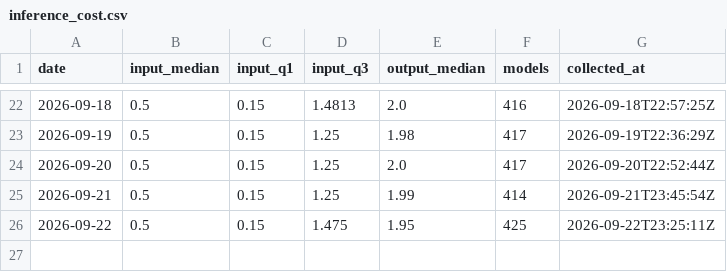
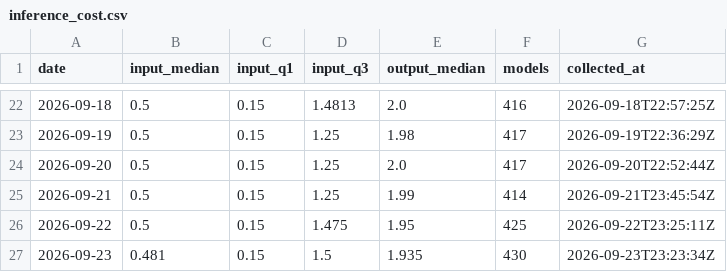
Before and after one commit to domsapporo-sudo/suiron, a CSV file: data/inference_cost.csv, drawn as a sheet; only a part is shown, gaps mark what is left out; the diff names each change by its address in the sheet, - before the commit and + after, or states it on an @@ line.

```diff
--- a/data/inference_cost.csv
+++ b/data/inference_cost.csv
+row 27: 2026-09-23 | 0.481 | 0.15 | 1.5 | 1.935 | 430 | 2026-09-23T23:23:34Z
```
Also changed, not shown: 2 other files.
